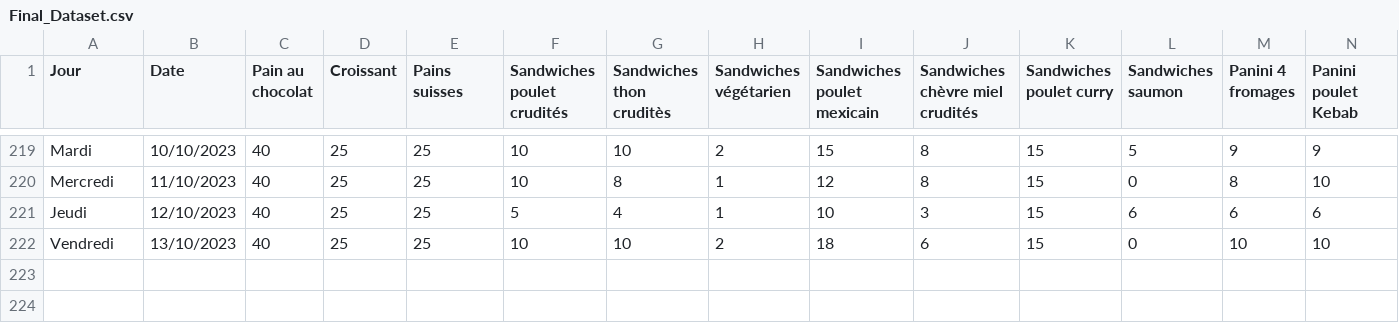
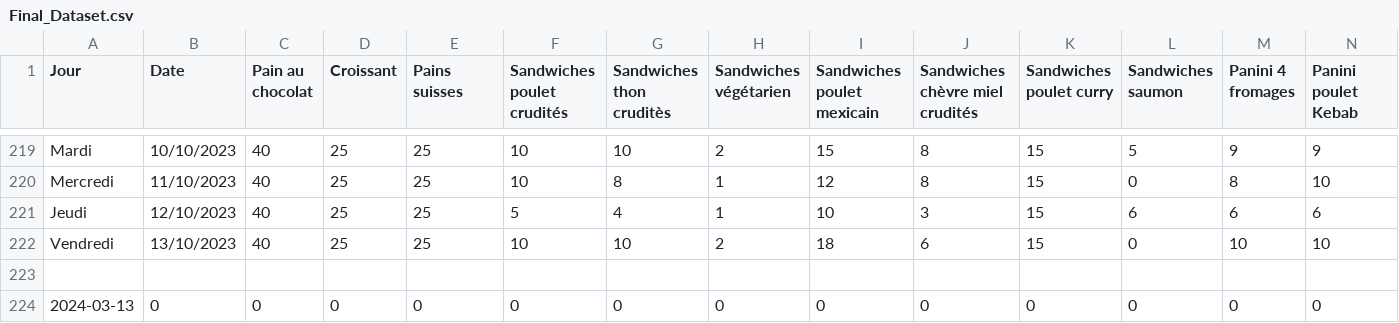
Before and after one commit to abderrazekbhr/cafet_dashbord, a CSV file: static/data_base/Final_Dataset.csv, drawn as a sheet; only a part is shown, gaps mark what is left out; rows hold the shown columns only; the diff names each change by its address in the sheet, - before the commit and + after, or states it on an @@ line.

```diff
--- a/static/data_base/Final_Dataset.csv
+++ b/static/data_base/Final_Dataset.csv
+row 223: (empty)
+row 224: 2024-03-13 | 0 | 0 | 0 | 0 | 0 | 0 | 0 | 0 | 0 | 0 | 0 | 0 | 0
```
Also changed, not shown: 7 other files.
